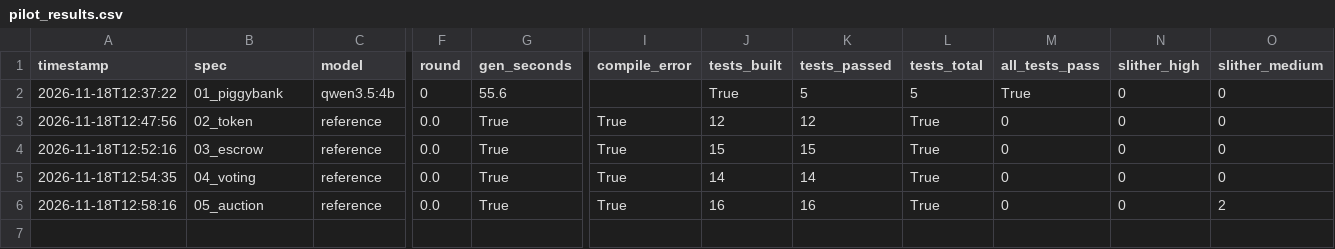
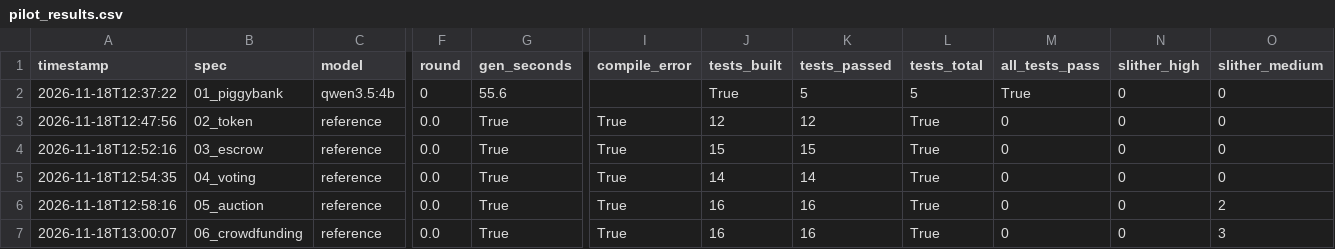
Before and after one commit to ayansmazhan/csci435_project, a CSV file: data/pilot_results.csv, drawn as a sheet; only a part is shown, gaps mark what is left out; rows hold the shown columns only; the diff names each change by its address in the sheet, - before the commit and + after, or states it on an @@ line.

Commit message:
Add spec 06 (Crowdfunding): spec, tests, reference

```diff
--- a/data/pilot_results.csv
+++ b/data/pilot_results.csv
+row 7: 2026-11-18T13:00:07 | 06_crowdfunding | reference | 0.0 | True | True | 16 | 16 | True | 0 | 0 | 3
```
Also changed, not shown: 4 other files.
